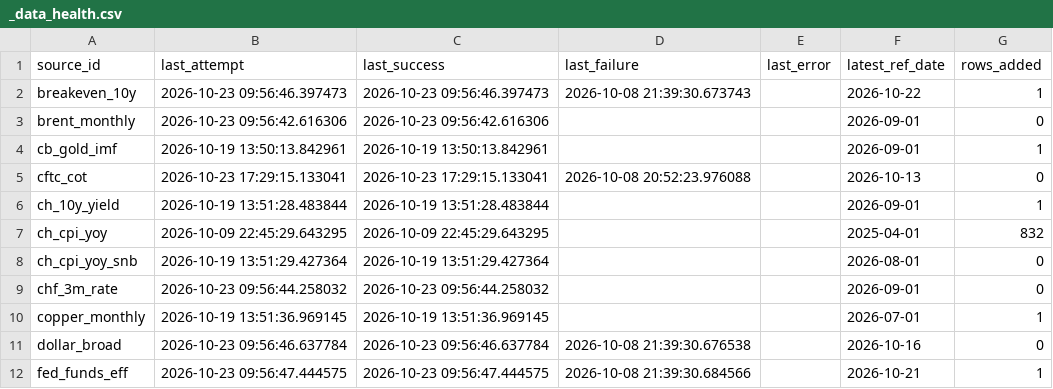
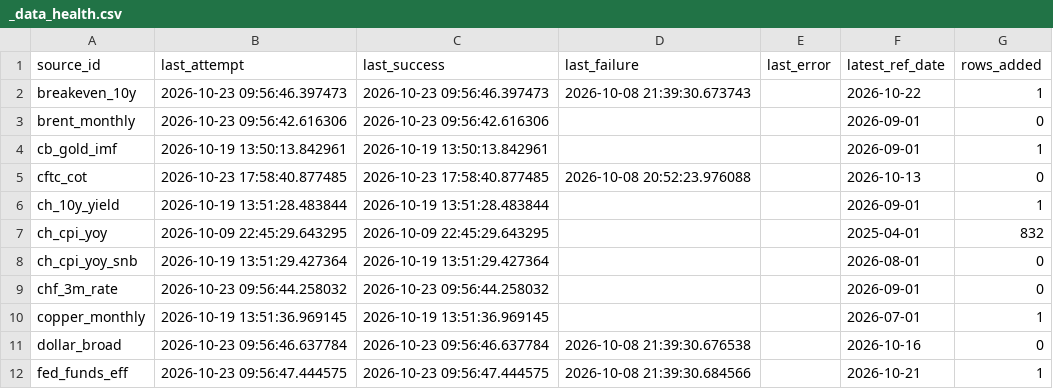
Before and after one commit to Shawhir/Commodities, a CSV file: data/store/_data_health.csv, drawn as a sheet; only a part is shown.

Commit message:
data: release run 2026-10-23

```diff
--- a/data/store/_data_health.csv
+++ b/data/store/_data_health.csv
@@ -4,3 +4,3 @@ brent_monthly,2026-10-23 09:56:42.616306,2026-10-23 09:56:42.616306,,,2026-09-01
 cb_gold_imf,2026-10-19 13:50:13.842961,2026-10-19 13:50:13.842961,,,2026-09-01,1
-cftc_cot,2026-10-23 17:29:15.133041,2026-10-23 17:29:15.133041,2026-10-08 20:52:23.976088,,2026-10-13,0
+cftc_cot,2026-10-23 17:58:40.877485,2026-10-23 17:58:40.877485,2026-10-08 20:52:23.976088,,2026-10-13,0
 ch_10y_yield,2026-10-19 13:51:28.483844,2026-10-19 13:51:28.483844,,,2026-09-01,1
```
